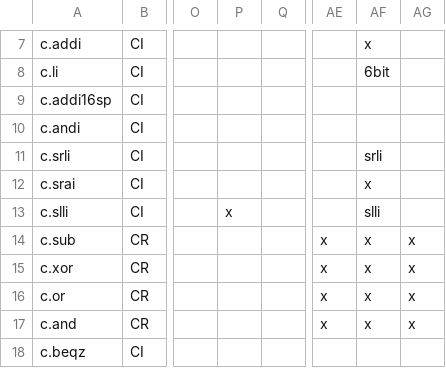
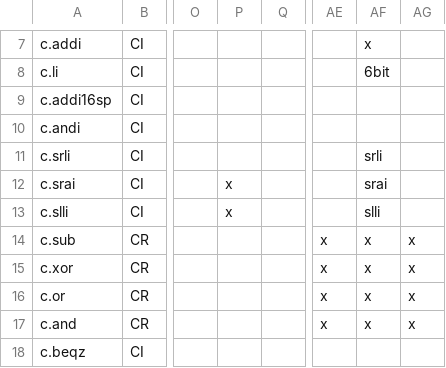
Before and after one commit to openhwgroup/cvw-arch-verif, a CSV file: testplans/RV32Zca.csv, drawn as a sheet; only a part is shown, gaps mark what is left out; the diff names each change by its address in the sheet, - before the commit and + after, or states it on an @@ line.

Commit message:
c.srai 100% coverage.

```diff
--- a/testplans/RV32Zca.csv
+++ b/testplans/RV32Zca.csv
-P12: (empty)
+P12: x
-AF12: x
+AF12: srai
```
Also changed, not shown: 2 other files.
